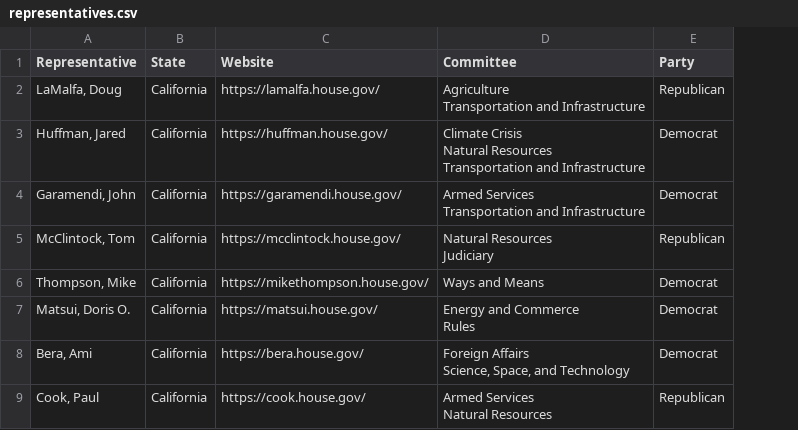
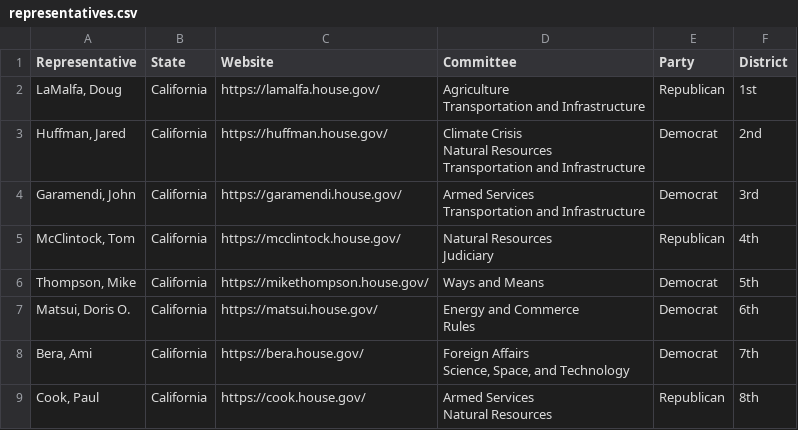
Before and after one commit to rivatadutta/Your-Voice-Heard, a CSV file: YourVoiceHeard/scripts/representatives.csv, drawn as a sheet; only a part is shown; the diff names each change by its address in the sheet, - before the commit and + after, or states it on an @@ line.

```diff
--- a/YourVoiceHeard/scripts/representatives.csv
+++ b/YourVoiceHeard/scripts/representatives.csv
+column F (District), rows 2-9: 1st | 2nd | 3rd | 4th | 5th | 6th | 7th | 8th
```
Also changed, not shown: 10 other files.
